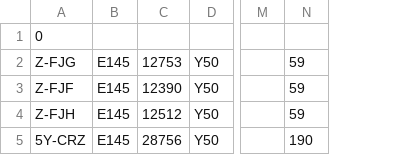
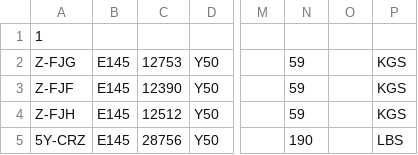
Before and after one commit to Chitsike/Loadsheet, a CSV file: Aircraft.csv, drawn as a sheet; only a part is shown, gaps mark what is left out; the diff names each change by its address in the sheet, - before the commit and + after, or states it on an @@ line.

Commit message:
Update Aircraft.csv

```diff
--- a/Aircraft.csv
+++ b/Aircraft.csv
+column O, empty
+column P, rows 2-5: KGS | KGS | KGS | LBS
-A1: 0
+A1: 1
```
